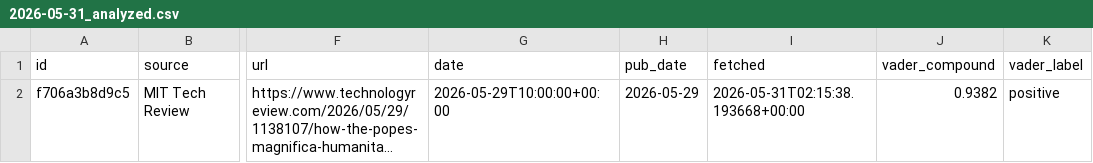
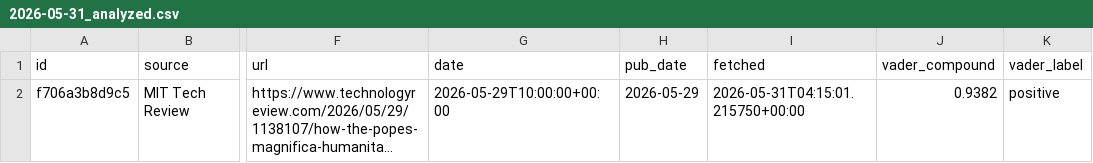
Before and after one commit to Felipe-ML-Projects/AI-Law-Sentiment, a CSV file: data/processed/2026-05-31_analyzed.csv, drawn as a sheet; only a part is shown, gaps mark what is left out; long unchanged cells end in …; the diff names each change by its address in the sheet, - before the commit and + after, or states it on an @@ line.

```diff
--- a/data/processed/2026-05-31_analyzed.csv
+++ b/data/processed/2026-05-31_analyzed.csv
-I2 (fetched): 2026-05-31T02:15:38.193668+00:00
+I2 (fetched): 2026-05-31T04:15:01.215750+00:00
```
Also changed, not shown: 6 other files.
